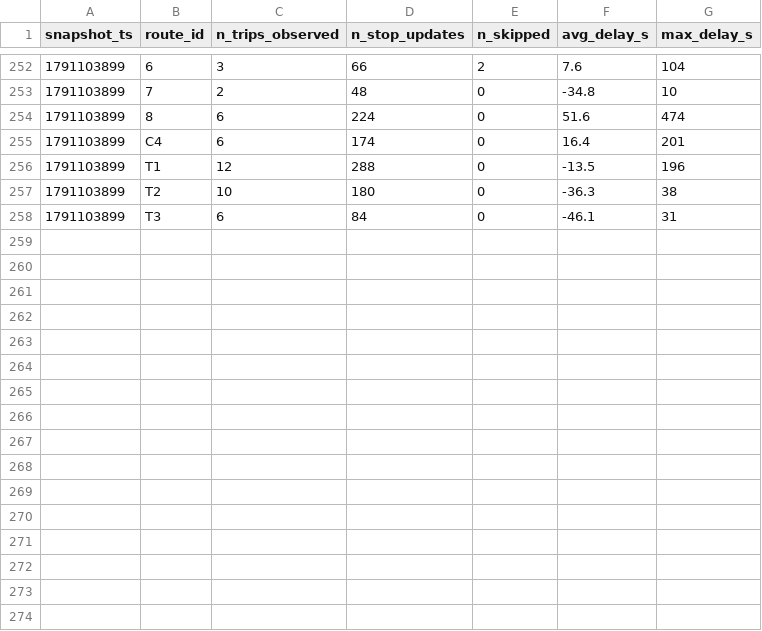
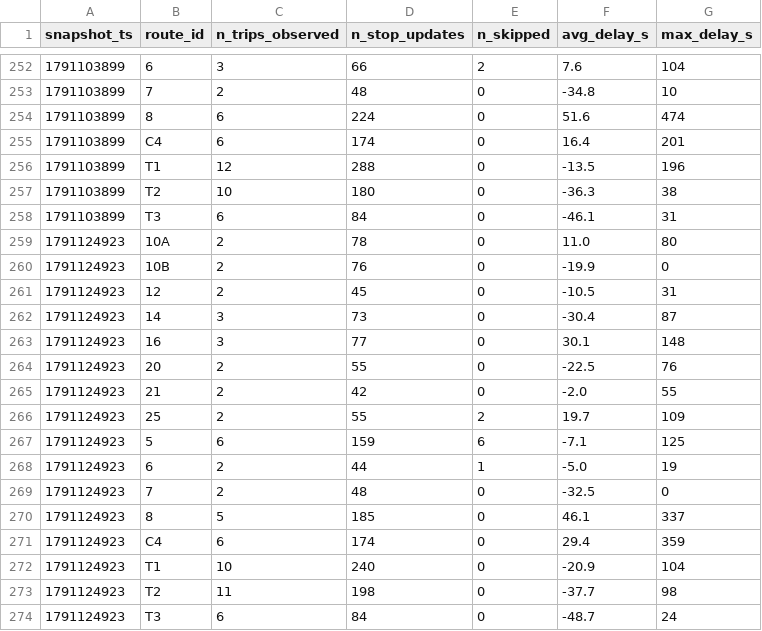
Before and after one commit to exofri/smart-mobility-lemans, a CSV file: data/history/route_delays_2026-10.csv, drawn as a sheet; only a part is shown, gaps mark what is left out.

```diff
--- a/data/history/route_delays_2026-10.csv
+++ b/data/history/route_delays_2026-10.csv
@@ -258 +258,17 @@ snapshot_ts,route_id,n_trips_observed,n_stop_updates,n_skipped,avg_delay_s,max_d
 1791103899,T3,6,84,0,-46.1,31
+1791124923,10A,2,78,0,11.0,80
+1791124923,10B,2,76,0,-19.9,0
+1791124923,12,2,45,0,-10.5,31
+1791124923,14,3,73,0,-30.4,87
+1791124923,16,3,77,0,30.1,148
+1791124923,20,2,55,0,-22.5,76
+1791124923,21,2,42,0,-2.0,55
+1791124923,25,2,55,2,19.7,109
+1791124923,5,6,159,6,-7.1,125
+1791124923,6,2,44,1,-5.0,19
+1791124923,7,2,48,0,-32.5,0
+1791124923,8,5,185,0,46.1,337
+1791124923,C4,6,174,0,29.4,359
+1791124923,T1,10,240,0,-20.9,104
+1791124923,T2,11,198,0,-37.7,98
+1791124923,T3,6,84,0,-48.7,24
```
Also changed, not shown: 1 other file.
